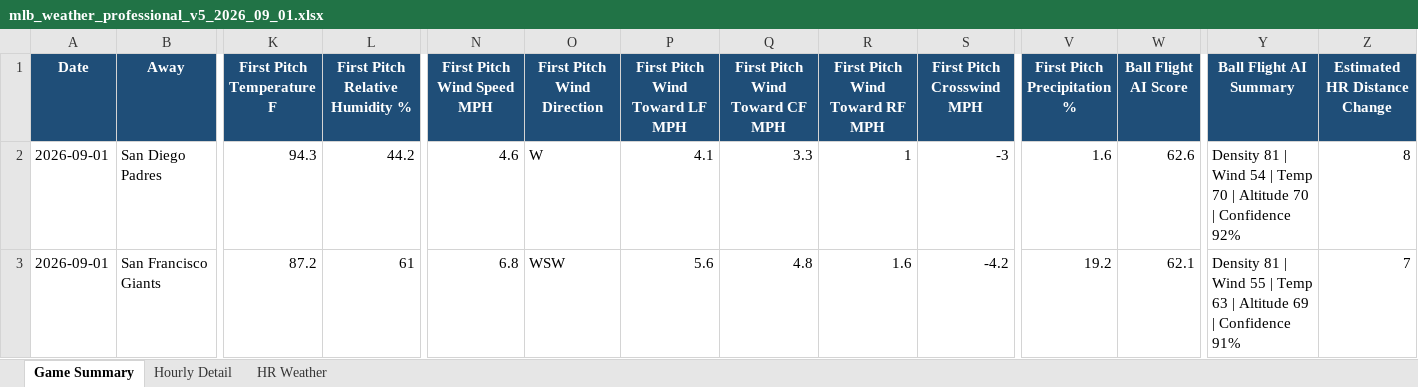
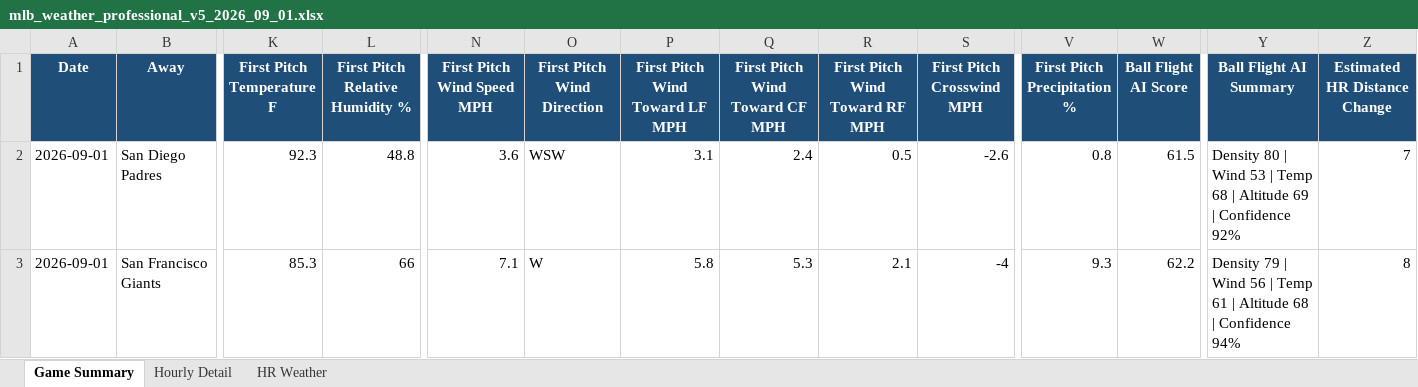
Before and after one commit to pzbaseball/mlb-site-data, an Excel workbook: mlb_weather_professional_v5_2026_09_01.xlsx, sheet Game Summary, drawn as a sheet; only a part is shown, gaps mark what is left out; values as stored, in another font and other column widths than the file's, no borders; conditional formats not drawn; the diff covers the shown part only; the diff names each change by its address in the sheet, - before the commit and + after, or states it on an @@ line.

```diff
--- a/mlb_weather_professional_v5_2026_09_01.xlsx (sheet Game Summary)
+++ b/mlb_weather_professional_v5_2026_09_01.xlsx (sheet Game Summary)
-K2 (First Pitch Temperature F): 94.3
+K2 (First Pitch Temperature F): 92.3
-L2 (First Pitch Relative Humidity %): 44.2
+L2 (First Pitch Relative Humidity %): 48.8
-N2 (First Pitch Wind Speed MPH): 4.6
+N2 (First Pitch Wind Speed MPH): 3.6
-O2 (First Pitch Wind Direction): W
+O2 (First Pitch Wind Direction): WSW
-P2 (First Pitch Wind Toward LF MPH): 4.1
+P2 (First Pitch Wind Toward LF MPH): 3.1
-Q2 (First Pitch Wind Toward CF MPH): 3.3
+Q2 (First Pitch Wind Toward CF MPH): 2.4
-R2 (First Pitch Wind Toward RF MPH): 1
+R2 (First Pitch Wind Toward RF MPH): 0.5
-S2 (First Pitch Crosswind MPH): -3
+S2 (First Pitch Crosswind MPH): -2.6
-V2 (First Pitch Precipitation %): 1.6
+V2 (First Pitch Precipitation %): 0.8
-W2 (Ball Flight AI Score): 62.6
+W2 (Ball Flight AI Score): 61.5
-Y2 (Ball Flight AI Summary): Density 81 | Wind 54 | Temp 70 | Altitude 70 | Confidence…
+Y2 (Ball Flight AI Summary): Density 80 | Wind 53 | Temp 68 | Altitude 69 | Confidence…
-Z2 (Estimated HR Distance Change): 8
+Z2 (Estimated HR Distance Change): 7
-K3 (First Pitch Temperature F): 87.2
+K3 (First Pitch Temperature F): 85.3
-L3 (First Pitch Relative Humidity %): 61
+L3 (First Pitch Relative Humidity %): 66
-N3 (First Pitch Wind Speed MPH): 6.8
+N3 (First Pitch Wind Speed MPH): 7.1
-O3 (First Pitch Wind Direction): WSW
+O3 (First Pitch Wind Direction): W
-P3 (First Pitch Wind Toward LF MPH): 5.6
+P3 (First Pitch Wind Toward LF MPH): 5.8
-Q3 (First Pitch Wind Toward CF MPH): 4.8
+Q3 (First Pitch Wind Toward CF MPH): 5.3
-R3 (First Pitch Wind Toward RF MPH): 1.6
+R3 (First Pitch Wind Toward RF MPH): 2.1
-S3 (First Pitch Crosswind MPH): -4.2
+S3 (First Pitch Crosswind MPH): -4
-V3 (First Pitch Precipitation %): 19.2
+V3 (First Pitch Precipitation %): 9.3
-W3 (Ball Flight AI Score): 62.1
+W3 (Ball Flight AI Score): 62.2
-Y3 (Ball Flight AI Summary): Density 81 | Wind 55 | Temp 63 | Altitude 69 | Confidence 91%
+Y3 (Ball Flight AI Summary): Density 79 | Wind 56 | Temp 61 | Altitude 68 | Confidence 94%
-Z3 (Estimated HR Distance Change): 7
+Z3 (Estimated HR Distance Change): 8
```
Also changed, not shown: 372 edited cells elsewhere in this sheet, sheet Hourly Detail, sheet HR Weather, 2 other files.
